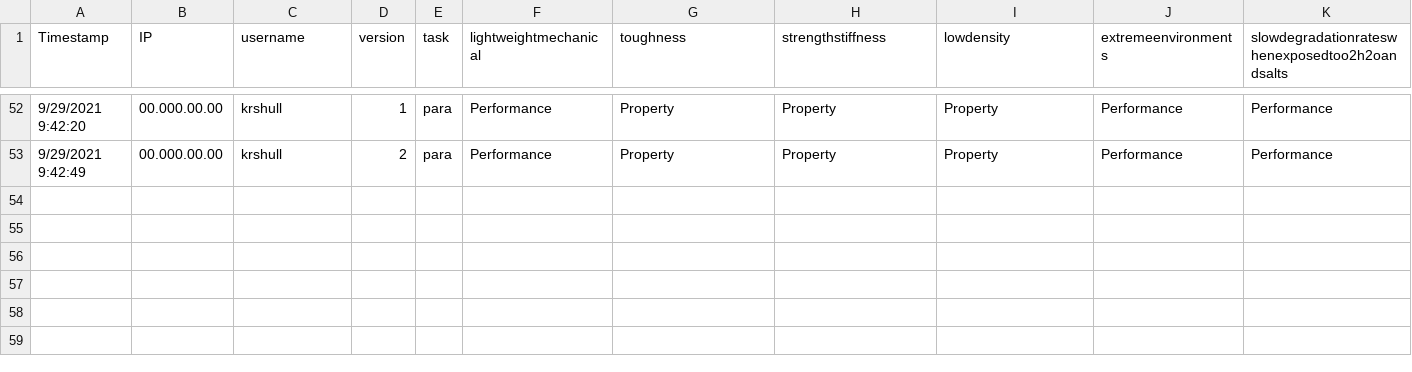
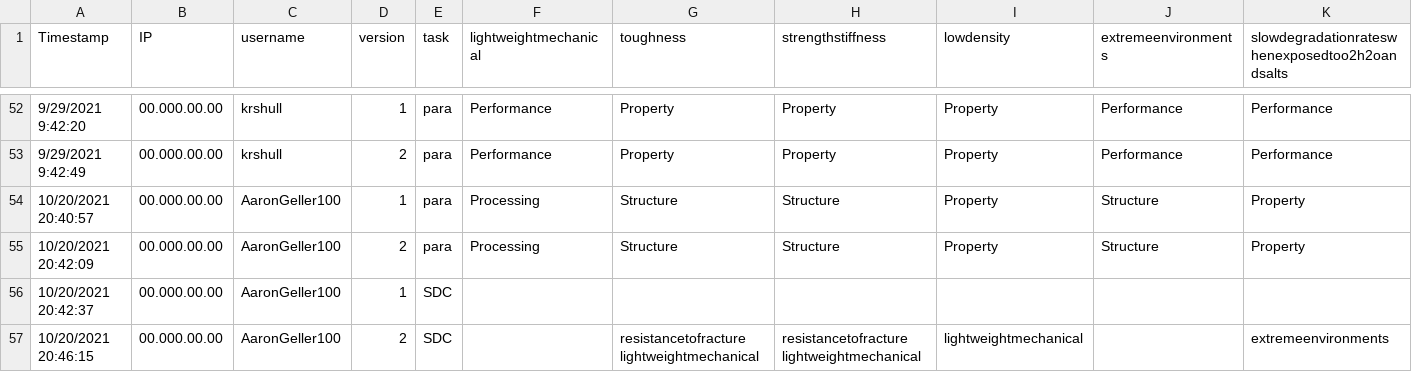
Before and after one commit to ageller/CHiMaDSystemDesignToolbox, a CSV file: chimadApp/app/static/data/default.csv, drawn as a sheet; only a part is shown, gaps mark what is left out; rows hold the shown columns only; the diff names each change by its address in the sheet, - before the commit and + after, or states it on an @@ line.

```diff
--- a/chimadApp/app/static/data/default.csv
+++ b/chimadApp/app/static/data/default.csv
+row 54: 10/20/2021 20:40:57 | 00.000.00.00 | AaronGeller100 | 1 | para | Processing | Structure | Structure | Property | Structure | Property
+row 55: 10/20/2021 20:42:09 | 00.000.00.00 | AaronGeller100 | 2 | para | Processing | Structure | Structure | Property | Structure | Property
+row 56: 10/20/2021 20:42:37 | 00.000.00.00 | AaronGeller100 | 1 | SDC
+row 57: 10/20/2021 20:46:15 | 00.000.00.00 | AaronGeller100 | 2 | SDC |  | resistancetofracture lightweightmechanical | resistancetofracture lightweightmechanical | lightweightmechanical |  | extremeenvironments
```
Also changed, not shown: 1 other file.
